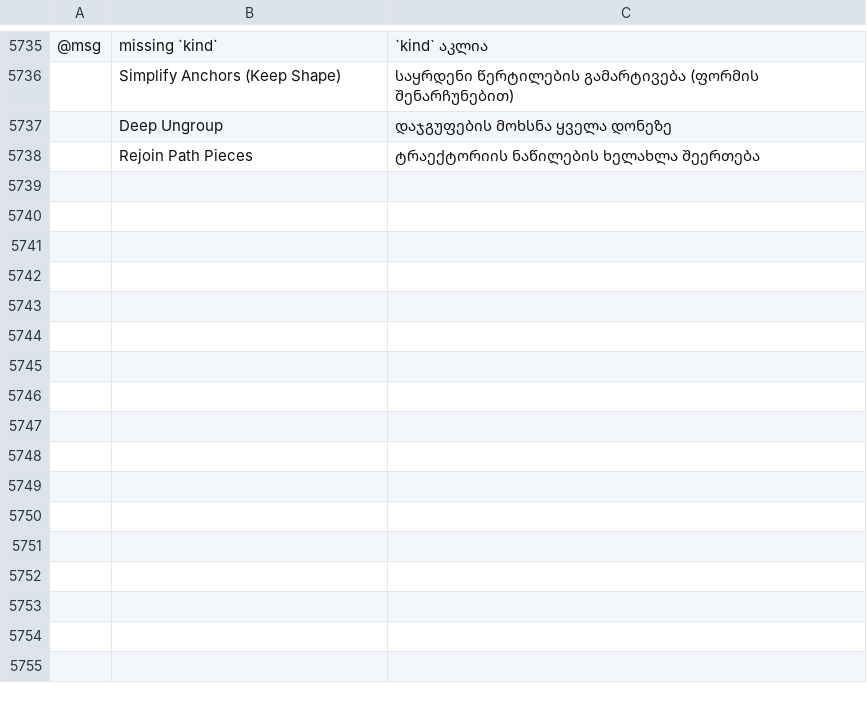
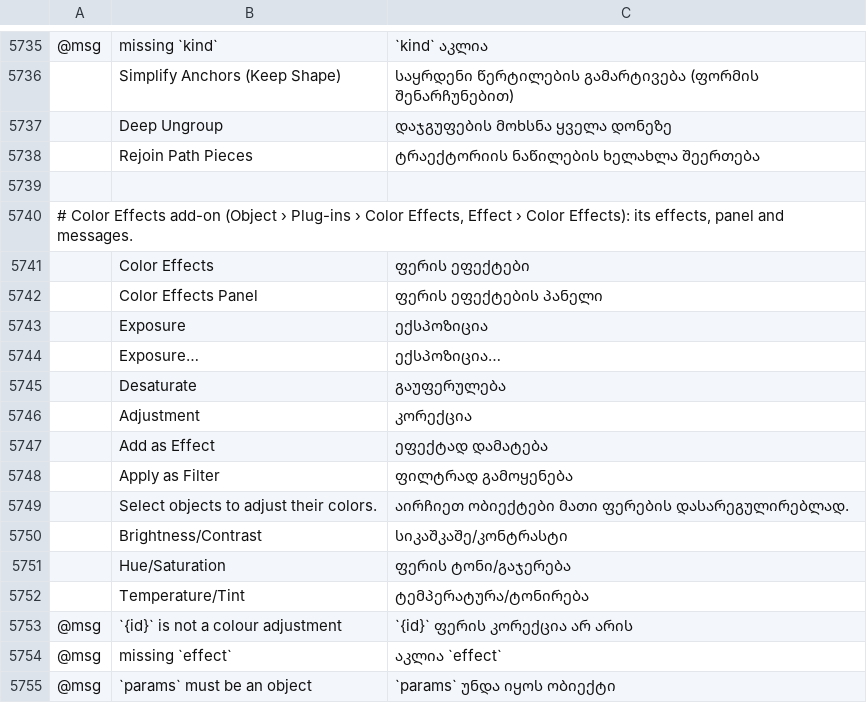
Before and after one commit to 7hoovR/vectorcraft, a TSV file: crates/ui-egui/src/i18n/ka.tsv, drawn as a sheet; only a part is shown, gaps mark what is left out; the diff names each change by its address in the sheet, - before the commit and + after, or states it on an @@ line.

Commit message:
Add-ons: Color Effects — live exposure, desaturate and invert, apply as filter, panel
A built-in add-on in Effect › Color Effects and Object › Plug-ins › Color Effects:
- Exposure (stops of linear light, offset and gamma), Desaturate and
  Invert Colors as live colour adjustments, evaluated in stack order with
  those of Effect › Color Adjustments.
- addon.color.filter applies any colour adjustment to the colours
  themselves, through the Edit Colors pass, as one undo step.
- A panel picks an adjustment and its values, then adds it as a live
  effect or applies it as a filter.

The add-on lives in its own modules (effects, engine and ui-egui addons
folders) and leaves the existing effects, commands and menus as they
were.

```diff
--- a/crates/ui-egui/src/i18n/ka.tsv
+++ b/crates/ui-egui/src/i18n/ka.tsv
+row 5739: (empty)
+row 5740: # Color Effects add-on (Object › Plug-ins › Color Effects, Effect › Color Effects): its effects, panel and messages.
+row 5741:  | Color Effects | ფერის ეფექტები
+row 5742:  | Color Effects Panel | ფერის ეფექტების პანელი
+row 5743:  | Exposure | ექსპოზიცია
+row 5744:  | Exposure… | ექსპოზიცია…
+row 5745:  | Desaturate | გაუფერულება
+row 5746:  | Adjustment | კორექცია
+row 5747:  | Add as Effect | ეფექტად დამატება
+row 5748:  | Apply as Filter | ფილტრად გამოყენება
+row 5749:  | Select objects to adjust their colors. | აირჩიეთ ობიექტები მათი ფერების დასარეგულირებლად.
+row 5750:  | Brightness/Contrast | სიკაშკაშე/კონტრასტი
+row 5751:  | Hue/Saturation | ფერის ტონი/გაჯერება
+row 5752:  | Temperature/Tint | ტემპერატურა/ტონირება
+row 5753: @msg | `{id}` is not a colour adjustment | `{id}` ფერის კორექცია არ არის
+row 5754: @msg | missing `effect` | აკლია `effect`
+row 5755: @msg | `params` must be an object | `params` უნდა იყოს ობიექტი
```
Also changed, not shown: crates/ui-egui/src/i18n/bg.tsv, crates/ui-egui/src/i18n/el.tsv, 40 other files.
